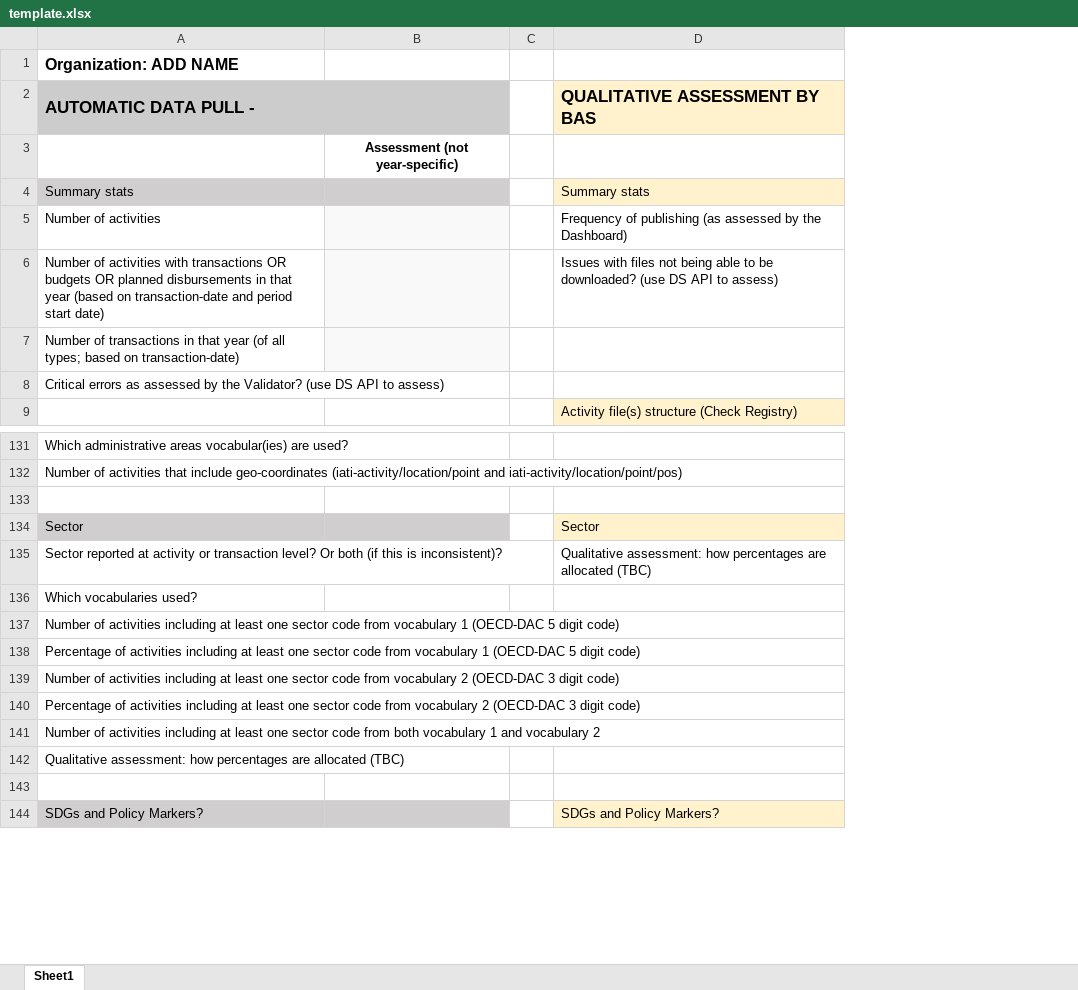
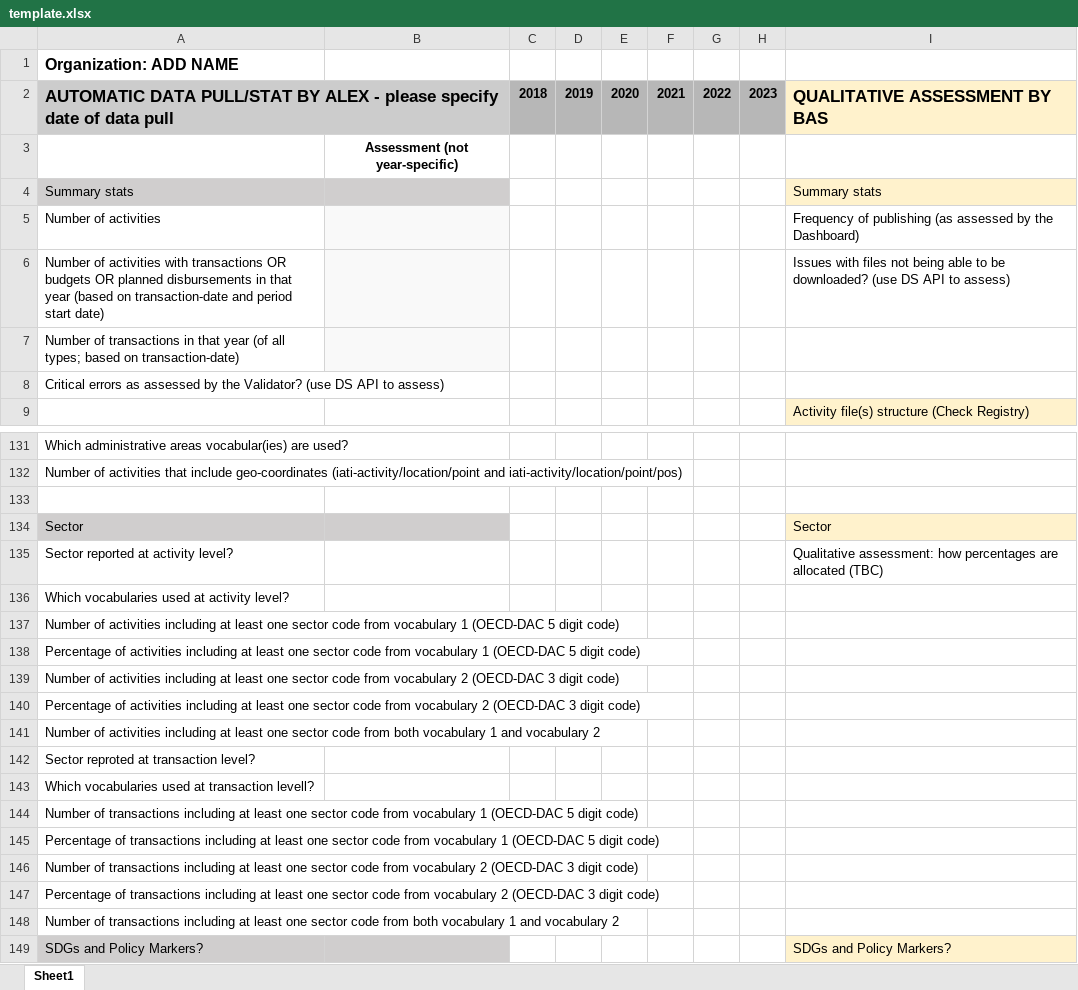
Before and after one commit to akmiller01/how-publishers-publish, an Excel workbook: template.xlsx, sheet Sheet1, drawn as a sheet; only a part is shown, gaps mark what is left out; values as stored, in another font and other column widths than the file's, no borders; removed rows and columns are numbered as before the commit, all else as after; the diff names each change by its address in the sheet, - before the commit and + after, or states it on an @@ line.

Commit message:
Year template

```diff
--- a/template.xlsx (sheet Sheet1)
+++ b/template.xlsx (sheet Sheet1)
-column C, empty
+column C, row 2: 2018
+column D, row 2: 2019
+column E, row 2: 2020
+column F, row 2: 2021
+column G, row 2: 2022
+column H, row 2: 2023
-A2: AUTOMATIC DATA PULL -
+A2: AUTOMATIC DATA PULL/STAT BY ALEX - please specify date of data pull
-A135: …at activity or transaction level? Or both (if this is inconsistent)?
+A135: …at activity level?
-A136: Which vocabularies used?
+A136: Which vocabularies used at activity level?
-A142: Qualitative assessment: how percentages are allocated (TBC)
+A142: Sector reproted at transaction level?
-A143: (empty)
+A143: Which vocabularies used at transaction levell?
+row 144: Number of transactions including at least one sector code from vocabulary 1 (OECD-DAC 5 digit code)
+row 145: Percentage of transactions including at least one sector code from vocabulary 1 (OECD-DAC 5 digit code)
+row 146: Number of transactions including at least one sector code from vocabulary 2 (OECD-DAC 3 digit code)
+row 147: Percentage of transactions including at least one sector code from vocabulary 2 (OECD-DAC 3 digit code)
+row 148: Number of transactions including at least one sector code from both vocabulary 1 and vocabulary 2
```
Also changed, not shown: output/drc/publisher.xlsx.
